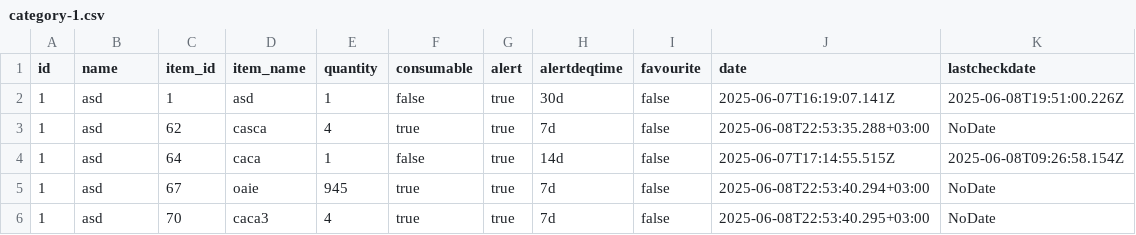
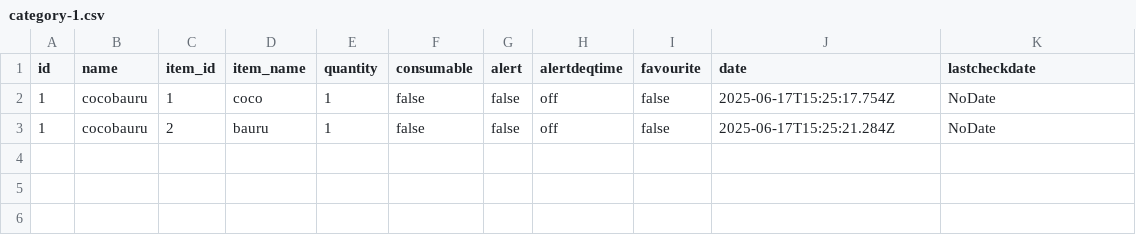
Before and after one commit to cosminpopovici14/ReW, a CSV file: ProiectWeb/public/Downloads/category-1.csv, drawn as a sheet.

```diff
--- a/ProiectWeb/public/Downloads/category-1.csv
+++ b/ProiectWeb/public/Downloads/category-1.csv
@@ -1,6 +1,3 @@
 "id","name","item_id","item_name","quantity","consumable","alert","alertdeqtime","favourite","date","lastcheckdate"
-1,"asd",1,"asd",1,false,true,"30d",false,"2025-06-07T16:19:07.141Z","2025-06-08T19:51:00.226Z"
-1,"asd",62,"casca",4,true,true,"7d",false,"2025-06-08T22:53:35.288+03:00","NoDate"
-1,"asd",64,"caca",1,false,true,"14d",false,"2025-06-07T17:14:55.515Z","2025-06-08T09:26:58.154Z"
-1,"asd",67,"oaie",945,true,true,"7d",false,"2025-06-08T22:53:40.294+03:00","NoDate"
-1,"asd",70,"caca3",4,true,true,"7d",false,"2025-06-08T22:53:40.295+03:00","NoDate"
+1,"cocobauru",1,"coco",1,false,false,"off",false,"2025-06-17T15:25:17.754Z","NoDate"
+1,"cocobauru",2,"bauru",1,false,false,"off",false,"2025-06-17T15:25:21.284Z","NoDate"
```
Also changed, not shown: ProiectWeb/public/Downloads/categories.csv, ProiectWeb/public/Downloads/category-1-items.csv, 29 other files.
